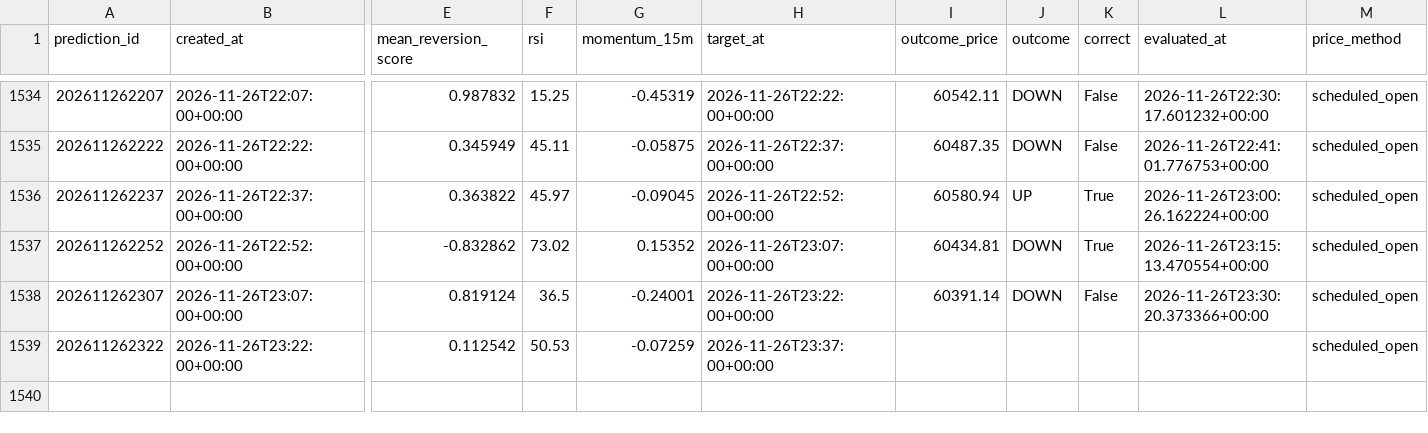
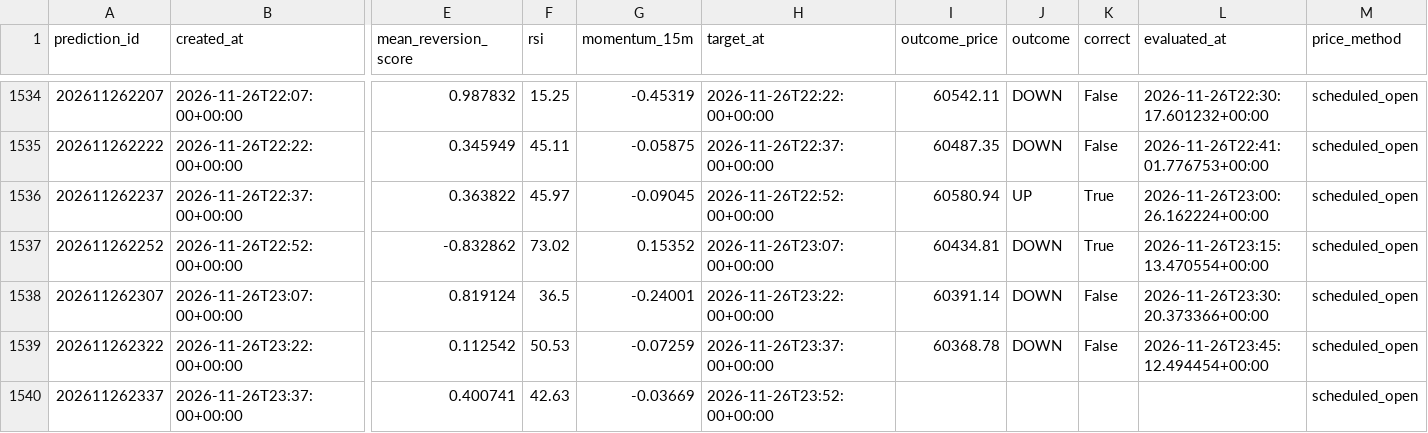
Before and after one commit to UncleJeffaffa/bitcoin-prediction-bot, a CSV file: paper_mean_reversion.csv, drawn as a sheet; only a part is shown, gaps mark what is left out; rows hold the shown columns only; the diff names each change by its address in the sheet, - before the commit and + after, or states it on an @@ line.

```diff
--- a/paper_mean_reversion.csv
+++ b/paper_mean_reversion.csv
-I1539 (outcome_price): (empty)
+I1539 (outcome_price): 60368.78
-J1539 (outcome): (empty)
+J1539 (outcome): DOWN
-K1539 (correct): (empty)
+K1539 (correct): False
-L1539 (evaluated_at): (empty)
+L1539 (evaluated_at): 2026-11-26T23:45:12.494454+00:00
+row 1540: 202611262337 | 2026-11-26T23:37:00+00:00 | 0.400741 | 42.63 | -0.03669 | 2026-11-26T23:52:00+00:00 |  |  |  |  | scheduled_open
```
Also changed, not shown: predictions.csv.
